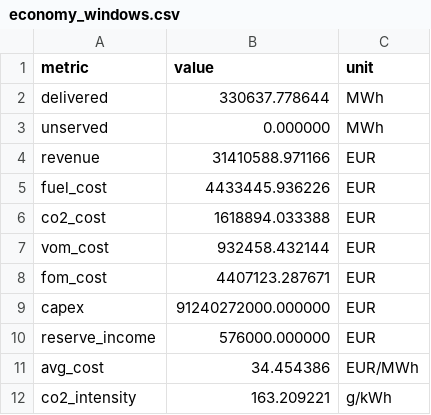
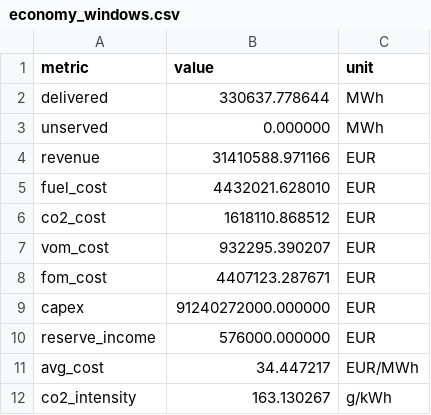
Before and after one commit to markisbell/rttransportflow, a CSV file: tools/balancing/economy_windows.csv, drawn as a sheet.

```diff
--- a/tools/balancing/economy_windows.csv
+++ b/tools/balancing/economy_windows.csv
@@ -4,5 +4,5 @@ unserved,0.000000,MWh
 revenue,31410588.971166,EUR
-fuel_cost,4433445.936226,EUR
-co2_cost,1618894.033388,EUR
-vom_cost,932458.432144,EUR
+fuel_cost,4432021.628010,EUR
+co2_cost,1618110.868512,EUR
+vom_cost,932295.390207,EUR
 fom_cost,4407123.287671,EUR
@@ -10,3 +10,3 @@ capex,91240272000.000000,EUR
 reserve_income,576000.000000,EUR
-avg_cost,34.454386,EUR/MWh
-co2_intensity,163.209221,g/kWh
+avg_cost,34.447217,EUR/MWh
+co2_intensity,163.130267,g/kWh
```
